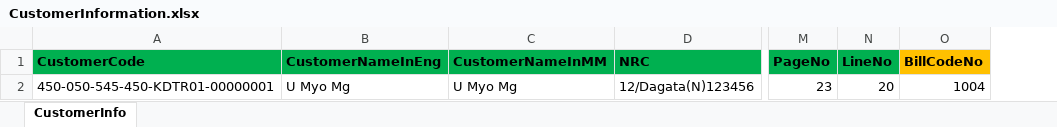
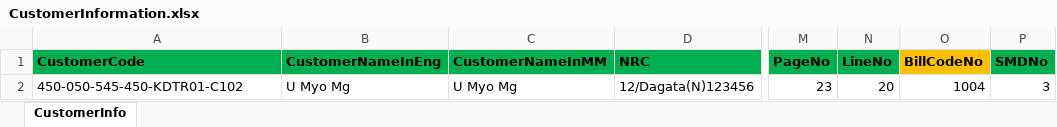
Before and after one commit to mrkyaing/MBMS, an Excel workbook: MPS/Importing/CustomerInformation.xlsx, sheet CustomerInfo, drawn as a sheet; only a part is shown, gaps mark what is left out; values as stored, in another font and other column widths than the file's, no borders; the diff names each change by its address in the sheet, - before the commit and + after, or states it on an @@ line.

```diff
--- a/MPS/Importing/CustomerInformation.xlsx (sheet CustomerInfo)
+++ b/MPS/Importing/CustomerInformation.xlsx (sheet CustomerInfo)
+column P (SMDNo), row 2: 3
-A2 (CustomerCode): 450-050-545-450-KDTR01-00000001
+A2 (CustomerCode): 450-050-545-450-KDTR01-C102
```
Also changed, not shown: 15 other files.
